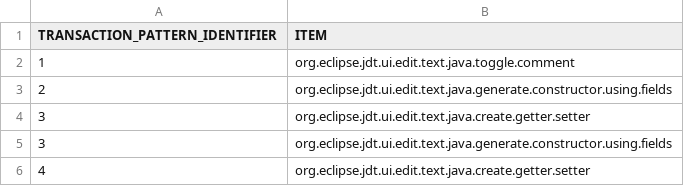
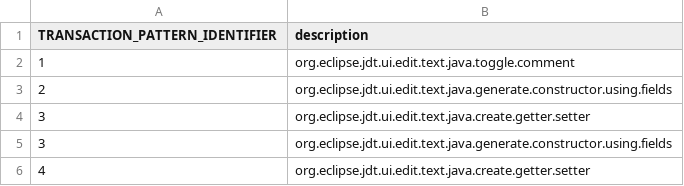
Before and after one commit to vazexqi/CodingSpectator, a CSV file: plug-ins/common/edu.illinois.codingspectator.csvtotransactions.tests/resources/01/expected-output/transaction-patterns.csv, drawn as a sheet.

```diff
--- a/plug-ins/common/edu.illinois.codingspectator.csvtotransactions.tests/resources/01/expected-output/transaction-patterns.csv
+++ b/plug-ins/common/edu.illinois.codingspectator.csvtotransactions.tests/resources/01/expected-output/transaction-patterns.csv
@@ -1,2 +1,2 @@
-TRANSACTION_PATTERN_IDENTIFIER,ITEM
+TRANSACTION_PATTERN_IDENTIFIER,description
 1,org.eclipse.jdt.ui.edit.text.java.toggle.comment
```
Also changed, not shown: plug-ins/common/edu.illinois.codingspectator.csvtotransactions.tests/resources/01/expected-output/detailed-transactions.csv, 13 other files.
